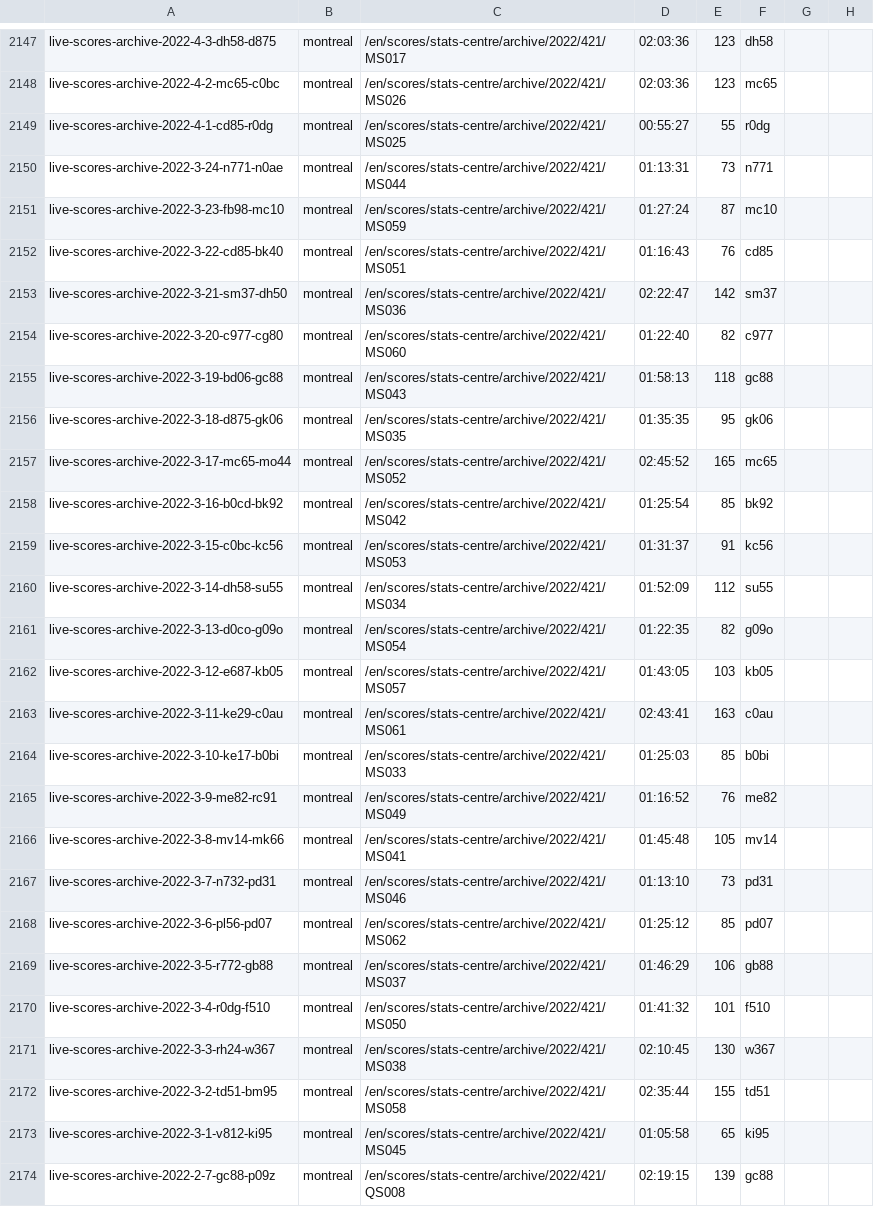
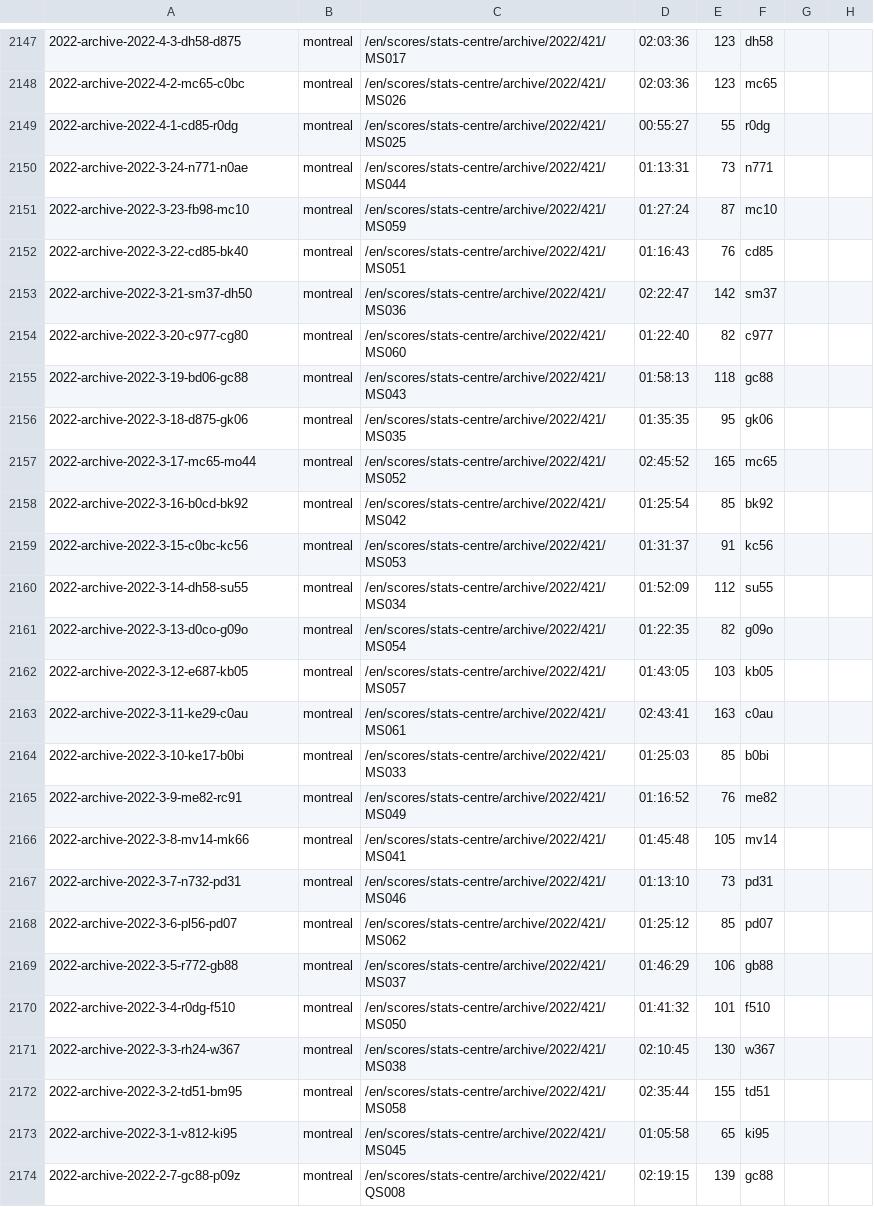
Before and after one commit to EmersonCosta0915/ATP-world-tour-tennis-data, a CSV file: csv/3_match_stats/match_stats_2022.csv, drawn as a sheet; only a part is shown, gaps mark what is left out; the diff covers the shown part only; the diff names each change by its address in the sheet, - before the commit and + after, or states it on an @@ line.

Commit message:
update match scores

```diff
--- a/csv/3_match_stats/match_stats_2022.csv
+++ b/csv/3_match_stats/match_stats_2022.csv
-A2147: live-scores-archive-2022-4-3-dh58-d875
+A2147: 2022-archive-2022-4-3-dh58-d875
-A2148: live-scores-archive-2022-4-2-mc65-c0bc
+A2148: 2022-archive-2022-4-2-mc65-c0bc
-A2149: live-scores-archive-2022-4-1-cd85-r0dg
+A2149: 2022-archive-2022-4-1-cd85-r0dg
-A2150: live-scores-archive-2022-3-24-n771-n0ae
+A2150: 2022-archive-2022-3-24-n771-n0ae
-A2151: live-scores-archive-2022-3-23-fb98-mc10
+A2151: 2022-archive-2022-3-23-fb98-mc10
-A2152: live-scores-archive-2022-3-22-cd85-bk40
+A2152: 2022-archive-2022-3-22-cd85-bk40
-A2153: live-scores-archive-2022-3-21-sm37-dh50
+A2153: 2022-archive-2022-3-21-sm37-dh50
-A2154: live-scores-archive-2022-3-20-c977-cg80
+A2154: 2022-archive-2022-3-20-c977-cg80
-A2155: live-scores-archive-2022-3-19-bd06-gc88
+A2155: 2022-archive-2022-3-19-bd06-gc88
-A2156: live-scores-archive-2022-3-18-d875-gk06
+A2156: 2022-archive-2022-3-18-d875-gk06
-A2157: live-scores-archive-2022-3-17-mc65-mo44
+A2157: 2022-archive-2022-3-17-mc65-mo44
-A2158: live-scores-archive-2022-3-16-b0cd-bk92
+A2158: 2022-archive-2022-3-16-b0cd-bk92
-A2159: live-scores-archive-2022-3-15-c0bc-kc56
+A2159: 2022-archive-2022-3-15-c0bc-kc56
-A2160: live-scores-archive-2022-3-14-dh58-su55
+A2160: 2022-archive-2022-3-14-dh58-su55
-A2161: live-scores-archive-2022-3-13-d0co-g09o
+A2161: 2022-archive-2022-3-13-d0co-g09o
-A2162: live-scores-archive-2022-3-12-e687-kb05
+A2162: 2022-archive-2022-3-12-e687-kb05
-A2163: live-scores-archive-2022-3-11-ke29-c0au
+A2163: 2022-archive-2022-3-11-ke29-c0au
-A2164: live-scores-archive-2022-3-10-ke17-b0bi
+A2164: 2022-archive-2022-3-10-ke17-b0bi
-A2165: live-scores-archive-2022-3-9-me82-rc91
+A2165: 2022-archive-2022-3-9-me82-rc91
-A2166: live-scores-archive-2022-3-8-mv14-mk66
+A2166: 2022-archive-2022-3-8-mv14-mk66
-A2167: live-scores-archive-2022-3-7-n732-pd31
+A2167: 2022-archive-2022-3-7-n732-pd31
-A2168: live-scores-archive-2022-3-6-pl56-pd07
+A2168: 2022-archive-2022-3-6-pl56-pd07
-A2169: live-scores-archive-2022-3-5-r772-gb88
+A2169: 2022-archive-2022-3-5-r772-gb88
-A2170: live-scores-archive-2022-3-4-r0dg-f510
+A2170: 2022-archive-2022-3-4-r0dg-f510
-A2171: live-scores-archive-2022-3-3-rh24-w367
+A2171: 2022-archive-2022-3-3-rh24-w367
-A2172: live-scores-archive-2022-3-2-td51-bm95
+A2172: 2022-archive-2022-3-2-td51-bm95
-A2173: live-scores-archive-2022-3-1-v812-ki95
+A2173: 2022-archive-2022-3-1-v812-ki95
-A2174: live-scores-archive-2022-2-7-gc88-p09z
+A2174: 2022-archive-2022-2-7-gc88-p09z
```
Also changed, not shown: 48 edited cells elsewhere in this file.
